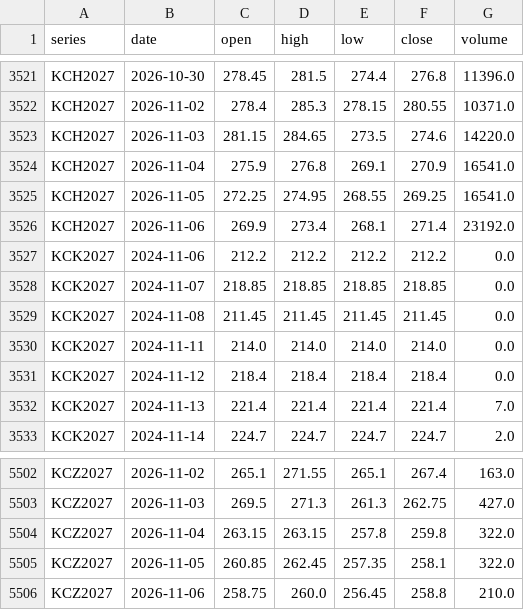
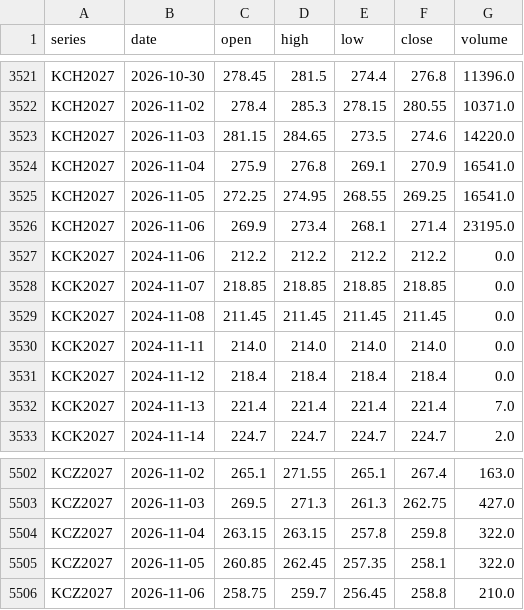
Before and after one commit to BMR-Com/Brazil--trade, a CSV file: data/ohlc/KC.csv, drawn as a sheet; only a part is shown, gaps mark what is left out.

```diff
--- a/data/ohlc/KC.csv
+++ b/data/ohlc/KC.csv
@@ -3525,3 +3525,3 @@ KCH2027,2026-11-04,275.9,276.8,269.1,270.9,16541.0
 KCH2027,2026-11-05,272.25,274.95,268.55,269.25,16541.0
-KCH2027,2026-11-06,269.9,273.4,268.1,271.4,23192.0
+KCH2027,2026-11-06,269.9,273.4,268.1,271.4,23195.0
 KCK2027,2024-11-06,212.2,212.2,212.2,212.2,0.0
@@ -5505,2 +5505,2 @@ KCZ2027,2026-11-04,263.15,263.15,257.8,259.8,322.0
 KCZ2027,2026-11-05,260.85,262.45,257.35,258.1,322.0
-KCZ2027,2026-11-06,258.75,260.0,256.45,258.8,210.0
+KCZ2027,2026-11-06,258.75,259.7,256.45,258.8,210.0
```
Also changed, not shown: data/ohlc/CT.csv, data/ohlc/SB.csv, 14 other files.
